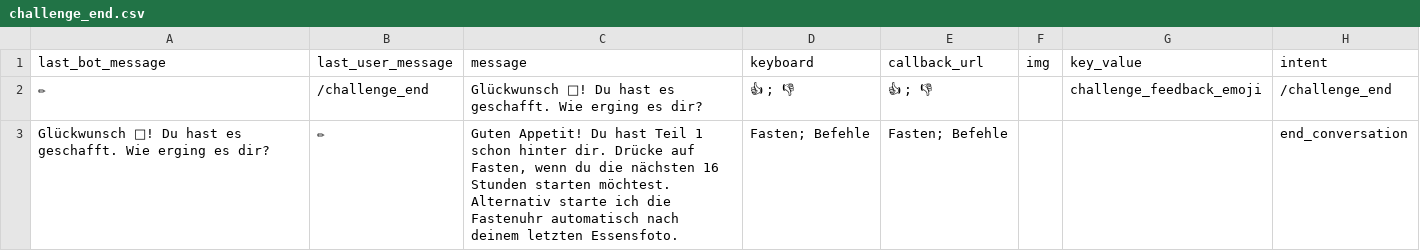
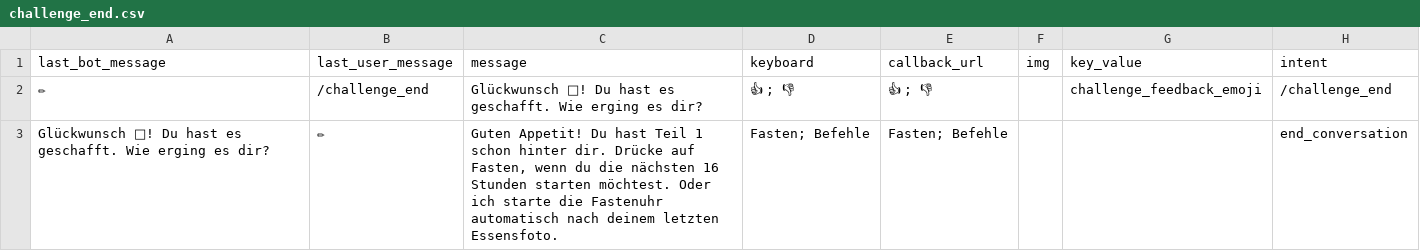
Before and after one commit to s0288/strowan_bot, a CSV file: strowan_bot/dialogues/challenge_end.csv, drawn as a sheet.

Commit message:
updated challenge_end

```diff
--- a/strowan_bot/dialogues/challenge_end.csv
+++ b/strowan_bot/dialogues/challenge_end.csv
@@ -2,2 +2,2 @@ last_bot_message,last_user_message,message,keyboard,callback_url,img,key_value,i
 ✏,/challenge_end,Glückwunsch 🎉! Du hast es geschafft. Wie erging es dir?, 👍 ; 👎, 👍 ; 👎,,challenge_feedback_emoji,/challenge_end
-Glückwunsch 🎉! Du hast es geschafft. Wie erging es dir?,✏,"Guten Appetit! Du hast Teil 1 schon hinter dir. Drücke auf Fasten, wenn du die nächsten 16 Stunden starten möchtest. Alternativ starte ich die Fastenuhr automatisch nach deinem letzten Essensfoto.",Fasten; Befehle,Fasten; Befehle,,,end_conversation
+Glückwunsch 🎉! Du hast es geschafft. Wie erging es dir?,✏,"Guten Appetit! Du hast Teil 1 schon hinter dir. Drücke auf Fasten, wenn du die nächsten 16 Stunden starten möchtest. Oder ich starte die Fastenuhr automatisch nach deinem letzten Essensfoto.",Fasten; Befehle,Fasten; Befehle,,,end_conversation
```
